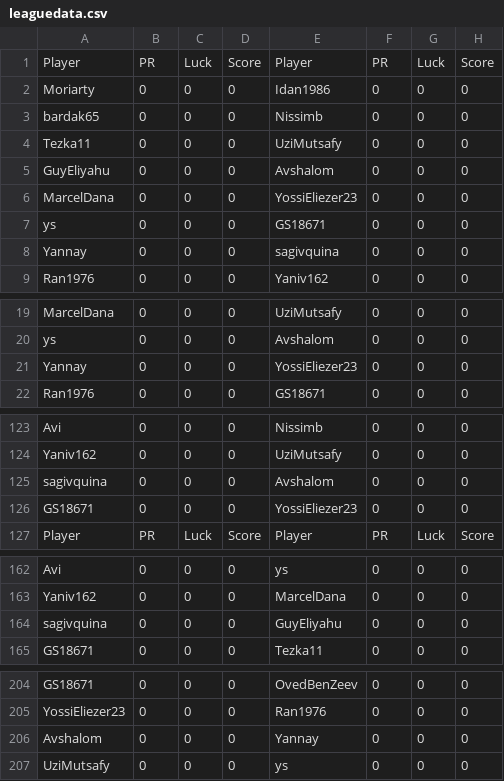
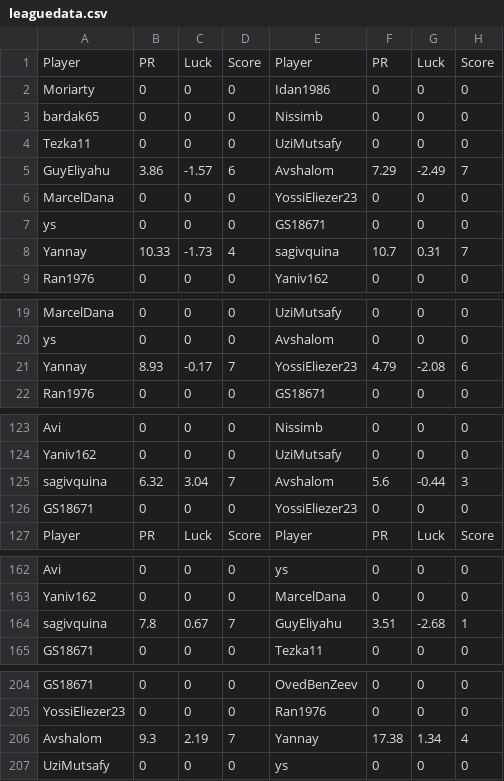
Before and after one commit to guyeli31/Shabi-Israel, a CSV file: leagues/Shabi Israel July 2026/leaguedata.csv, drawn as a sheet; only a part is shown, gaps mark what is left out; the diff covers the shown part only.

Commit message:
Auto-update leagues

```diff
--- a/leagues/Shabi Israel July 2026/leaguedata.csv
+++ b/leagues/Shabi Israel July 2026/leaguedata.csv
@@ -4,6 +4,6 @@ bardak65,0,0,0,Nissimb,0,0,0
 Tezka11,0,0,0,UziMutsafy,0,0,0
-GuyEliyahu,0,0,0,Avshalom,0,0,0
+GuyEliyahu,3.86,-1.57,6,Avshalom,7.29,-2.49,7
 MarcelDana,0,0,0,YossiEliezer23,0,0,0
 ys,0,0,0,GS18671,0,0,0
-Yannay,0,0,0,sagivquina,0,0,0
+Yannay,10.33,-1.73,4,sagivquina,10.7,0.31,7
 Ran1976,0,0,0,Yaniv162,0,0,0
@@ -20,3 +20,3 @@ MarcelDana,0,0,0,UziMutsafy,0,0,0
 ys,0,0,0,Avshalom,0,0,0
-Yannay,0,0,0,YossiEliezer23,0,0,0
+Yannay,8.93,-0.17,7,YossiEliezer23,4.79,-2.08,6
 Ran1976,0,0,0,GS18671,0,0,0
@@ -124,3 +124,3 @@ Avi,0,0,0,Nissimb,0,0,0
 Yaniv162,0,0,0,UziMutsafy,0,0,0
-sagivquina,0,0,0,Avshalom,0,0,0
+sagivquina,6.32,3.04,7,Avshalom,5.6,-0.44,3
 GS18671,0,0,0,YossiEliezer23,0,0,0
@@ -163,3 +163,3 @@ Avi,0,0,0,ys,0,0,0
 Yaniv162,0,0,0,MarcelDana,0,0,0
-sagivquina,0,0,0,GuyEliyahu,0,0,0
+sagivquina,7.8,0.67,7,GuyEliyahu,3.51,-2.68,1
 GS18671,0,0,0,Tezka11,0,0,0
@@ -205,3 +205,3 @@ GS18671,0,0,0,OvedBenZeev,0,0,0
 YossiEliezer23,0,0,0,Ran1976,0,0,0
-Avshalom,0,0,0,Yannay,0,0,0
+Avshalom,9.3,2.19,7,Yannay,17.38,1.34,4
 UziMutsafy,0,0,0,ys,0,0,0
```
Also changed, not shown: 2 added rows, 2 removed rows and 10 edited cells elsewhere in this file, 20 other files.
